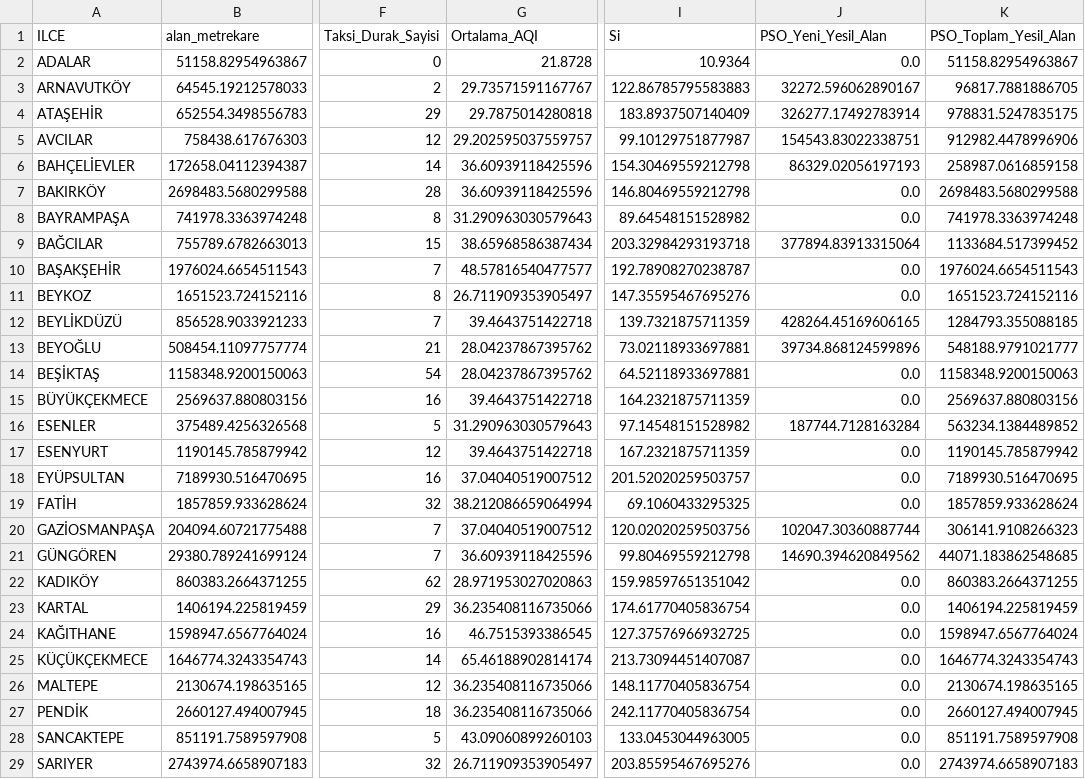
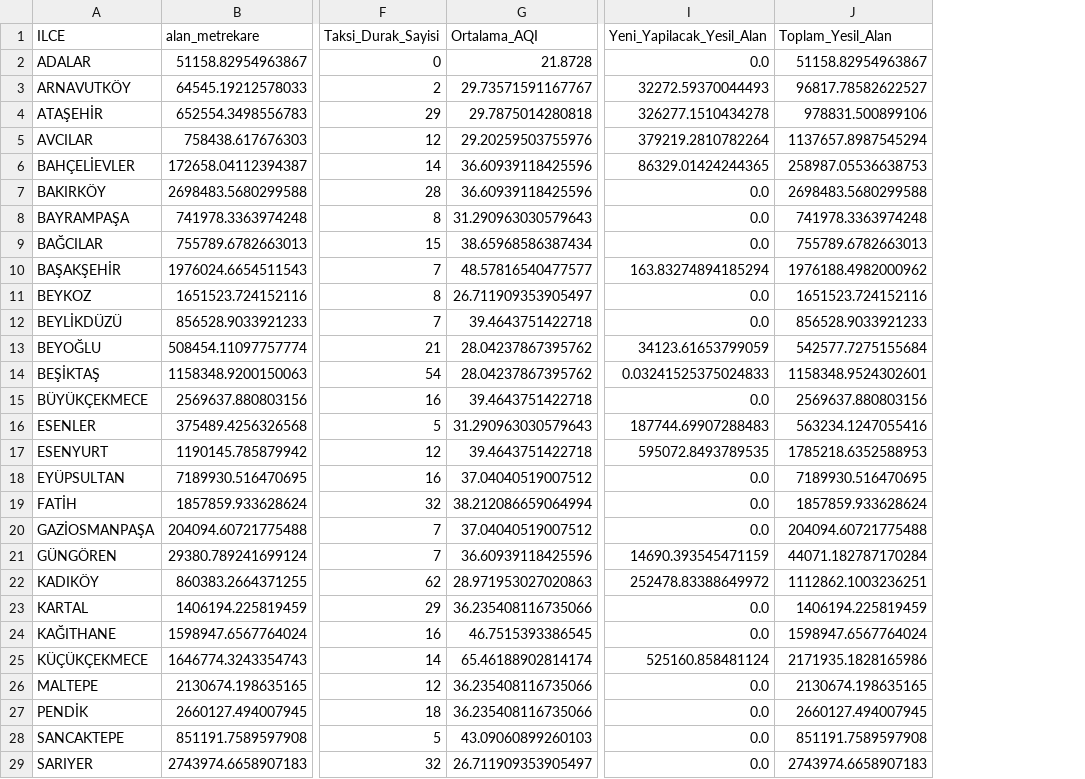
Before and after one commit to itu-itis24-doganne23/Optimization-Project, a CSV file: optimum_yesil_alan_sonuclari_pso.csv, drawn as a sheet; only a part is shown, gaps mark what is left out; removed rows and columns are numbered as before the commit, all else as after; the diff covers the shown part only; the diff names each change by its address in the sheet, - before the commit and + after, or states it on an @@ line.

```diff
--- a/optimum_yesil_alan_sonuclari_pso.csv
+++ b/optimum_yesil_alan_sonuclari_pso.csv
-column I (Si), rows 2-29: 10.9364 | 122.86785795583883 | 183.8937507140409 | 99.10129751877987 | 154.30469559212798 | 146.80469559212798 | 89.64548151528982 | 203.32984293193718 | 192.78908270238787 | 147.35595467695276 | 139.7321875711359 | 73.02118933697881 | 64.52118933697881 | 164.2321875711359 | 97.14548151528982 | 167.2321875711359 | 201.52020259503757 | 69.1060433295325 | 120.02020259503756 | 99.80469559212798 | 159.98597651351042 | 174.61770405836754 | 127.37576966932725 | 213.73094451407087 | 148.11770405836754 | 242.11770405836754 | 133.0453044963005 | 203.85595467695276
-I1: PSO_Yeni_Yesil_Alan
+I1: Yeni_Yapilacak_Yesil_Alan
-J1: PSO_Toplam_Yesil_Alan
+J1: Toplam_Yesil_Alan
-I3 (Yeni_Yapilacak_Yesil_Alan): 32272.596062890167
+I3 (Yeni_Yapilacak_Yesil_Alan): 32272.59370044493
-J3 (Toplam_Yesil_Alan): 96817.7881886705
+J3 (Toplam_Yesil_Alan): 96817.78582622527
-I4 (Yeni_Yapilacak_Yesil_Alan): 326277.17492783914
+I4 (Yeni_Yapilacak_Yesil_Alan): 326277.1510434278
-J4 (Toplam_Yesil_Alan): 978831.5247835175
+J4 (Toplam_Yesil_Alan): 978831.500899106
-G5 (Ortalama_AQI): 29.202595037559757
+G5 (Ortalama_AQI): 29.20259503755976
-I5 (Yeni_Yapilacak_Yesil_Alan): 154543.83022338751
+I5 (Yeni_Yapilacak_Yesil_Alan): 379219.2810782264
-J5 (Toplam_Yesil_Alan): 912982.4478996906
+J5 (Toplam_Yesil_Alan): 1137657.8987545294
-I6 (Yeni_Yapilacak_Yesil_Alan): 86329.02056197193
+I6 (Yeni_Yapilacak_Yesil_Alan): 86329.01424244365
-J6 (Toplam_Yesil_Alan): 258987.0616859158
+J6 (Toplam_Yesil_Alan): 258987.05536638753
-I9 (Yeni_Yapilacak_Yesil_Alan): 377894.83913315064
+I9 (Yeni_Yapilacak_Yesil_Alan): 0.0
-J9 (Toplam_Yesil_Alan): 1133684.517399452
+J9 (Toplam_Yesil_Alan): 755789.6782663013
-I10 (Yeni_Yapilacak_Yesil_Alan): 0.0
+I10 (Yeni_Yapilacak_Yesil_Alan): 163.83274894185294
-J10 (Toplam_Yesil_Alan): 1976024.6654511543
+J10 (Toplam_Yesil_Alan): 1976188.4982000962
-I12 (Yeni_Yapilacak_Yesil_Alan): 428264.45169606165
+I12 (Yeni_Yapilacak_Yesil_Alan): 0.0
-J12 (Toplam_Yesil_Alan): 1284793.355088185
+J12 (Toplam_Yesil_Alan): 856528.9033921233
-I13 (Yeni_Yapilacak_Yesil_Alan): 39734.868124599896
+I13 (Yeni_Yapilacak_Yesil_Alan): 34123.61653799059
-J13 (Toplam_Yesil_Alan): 548188.9791021777
+J13 (Toplam_Yesil_Alan): 542577.7275155684
-I14 (Yeni_Yapilacak_Yesil_Alan): 0.0
+I14 (Yeni_Yapilacak_Yesil_Alan): 0.03241525375024833
-J14 (Toplam_Yesil_Alan): 1158348.9200150063
+J14 (Toplam_Yesil_Alan): 1158348.9524302601
-I16 (Yeni_Yapilacak_Yesil_Alan): 187744.7128163284
+I16 (Yeni_Yapilacak_Yesil_Alan): 187744.69907288483
-J16 (Toplam_Yesil_Alan): 563234.1384489852
+J16 (Toplam_Yesil_Alan): 563234.1247055416
-I17 (Yeni_Yapilacak_Yesil_Alan): 0.0
+I17 (Yeni_Yapilacak_Yesil_Alan): 595072.8493789535
-J17 (Toplam_Yesil_Alan): 1190145.785879942
+J17 (Toplam_Yesil_Alan): 1785218.6352588953
-I20 (Yeni_Yapilacak_Yesil_Alan): 102047.30360887744
+I20 (Yeni_Yapilacak_Yesil_Alan): 0.0
-J20 (Toplam_Yesil_Alan): 306141.9108266323
+J20 (Toplam_Yesil_Alan): 204094.60721775488
-I21 (Yeni_Yapilacak_Yesil_Alan): 14690.394620849562
+I21 (Yeni_Yapilacak_Yesil_Alan): 14690.393545471159
-J21 (Toplam_Yesil_Alan): 44071.183862548685
+J21 (Toplam_Yesil_Alan): 44071.182787170284
-I22 (Yeni_Yapilacak_Yesil_Alan): 0.0
+I22 (Yeni_Yapilacak_Yesil_Alan): 252478.83388649972
-J22 (Toplam_Yesil_Alan): 860383.2664371255
+J22 (Toplam_Yesil_Alan): 1112862.1003236251
-I25 (Yeni_Yapilacak_Yesil_Alan): 0.0
+I25 (Yeni_Yapilacak_Yesil_Alan): 525160.858481124
-J25 (Toplam_Yesil_Alan): 1646774.3243354743
+J25 (Toplam_Yesil_Alan): 2171935.1828165986
```
Also changed, not shown: 12 edited cells elsewhere in this file, optimum_yesil_alan_sonuclari.csv, 6 other files.
